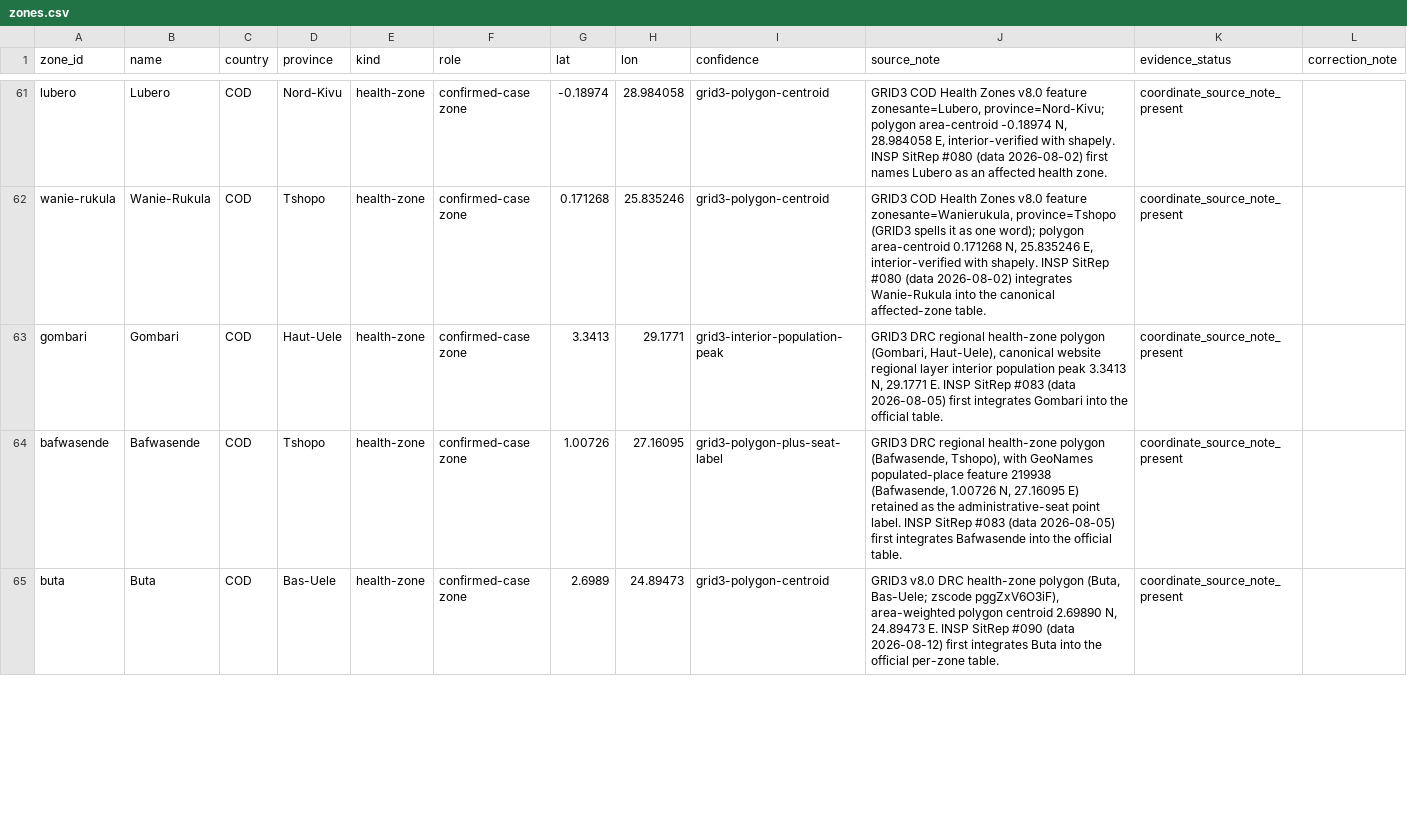
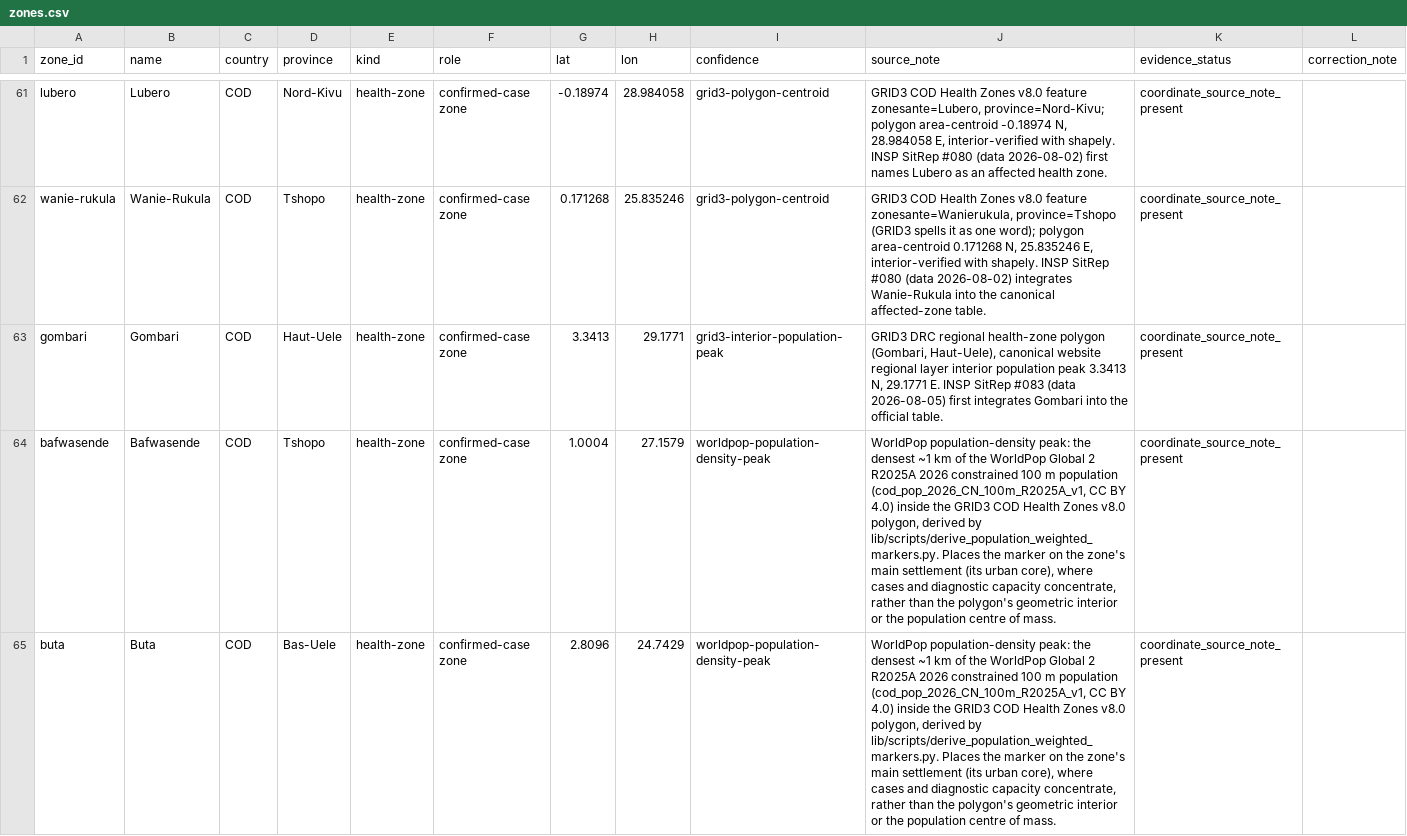
Before and after one commit to ArcedeDev/bdbv-2026-lovs, a CSV file: deliverables/public-health-dataset/zones.csv, drawn as a sheet; only a part is shown, gaps mark what is left out; the diff covers the shown part only; the diff names each change by its address in the sheet, - before the commit and + after, or states it on an @@ line.

```diff
--- a/deliverables/public-health-dataset/zones.csv
+++ b/deliverables/public-health-dataset/zones.csv
-G64 (lat): 1.00726
+G64 (lat): 1.0004
-H64 (lon): 27.16095
+H64 (lon): 27.1579
-I64 (confidence): grid3-polygon-plus-seat-label
+I64 (confidence): worldpop-population-density-peak
-J64 (source_note): GRID3 DRC regional health-zone polygon (Bafwasende, Tshopo), with GeoNames populated-place feature 219938 (Bafwasende, 1.00726 N, 27.16095 E) retained as the administrative-seat point label. INSP SitRep #083 (data 2026-08-05) first integrates Bafwasende into the official table.
+J64 (source_note): WorldPop population-density peak: the densest ~1 km of the WorldPop Global 2 R2025A 2026 constrained 100 m population (cod_pop_2026_CN_100m_R2025A_v1, CC BY 4.0) inside the GRID3 COD Health Zones v8.0 polygon, derived by lib/scripts/derive_population_weighted_markers.py. Places the marker on the zone's main settlement (its urban core), where cases and diagnostic capacity concentrate, rather than the polygon's geometric interior or the population centre of mass.
-G65 (lat): 2.6989
+G65 (lat): 2.8096
-H65 (lon): 24.89473
+H65 (lon): 24.7429
-I65 (confidence): grid3-polygon-centroid
+I65 (confidence): worldpop-population-density-peak
-J65 (source_note): GRID3 v8.0 DRC health-zone polygon (Buta, Bas-Uele; zscode pggZxV6O3iF), area-weighted polygon centroid 2.69890 N, 24.89473 E. INSP SitRep #090 (data 2026-08-12) first integrates Buta into the official per-zone table.
+J65 (source_note): WorldPop population-density peak: the densest ~1 km of the WorldPop Global 2 R2025A 2026 constrained 100 m population (cod_pop_2026_CN_100m_R2025A_v1, CC BY 4.0) inside the GRID3 COD Health Zones v8.0 polygon, derived by lib/scripts/derive_population_weighted_markers.py. Places the marker on the zone's main settlement (its urban core), where cases and diagnostic capacity concentrate, rather than the polygon's geometric interior or the population centre of mass.
```
Also changed, not shown: 4 edited cells elsewhere in this file, deliverables/public-health-dataset/model_outputs.csv, deliverables/public-health-dataset/public_claim_audit.csv, 51 other files.
